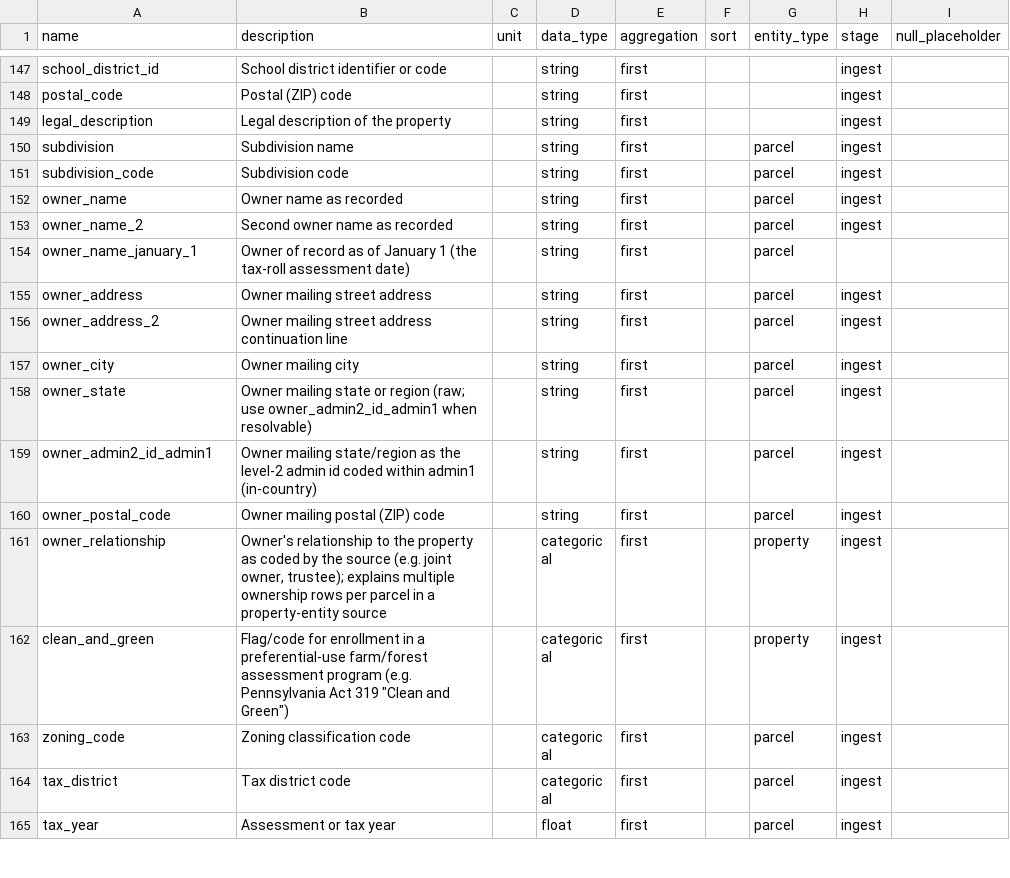
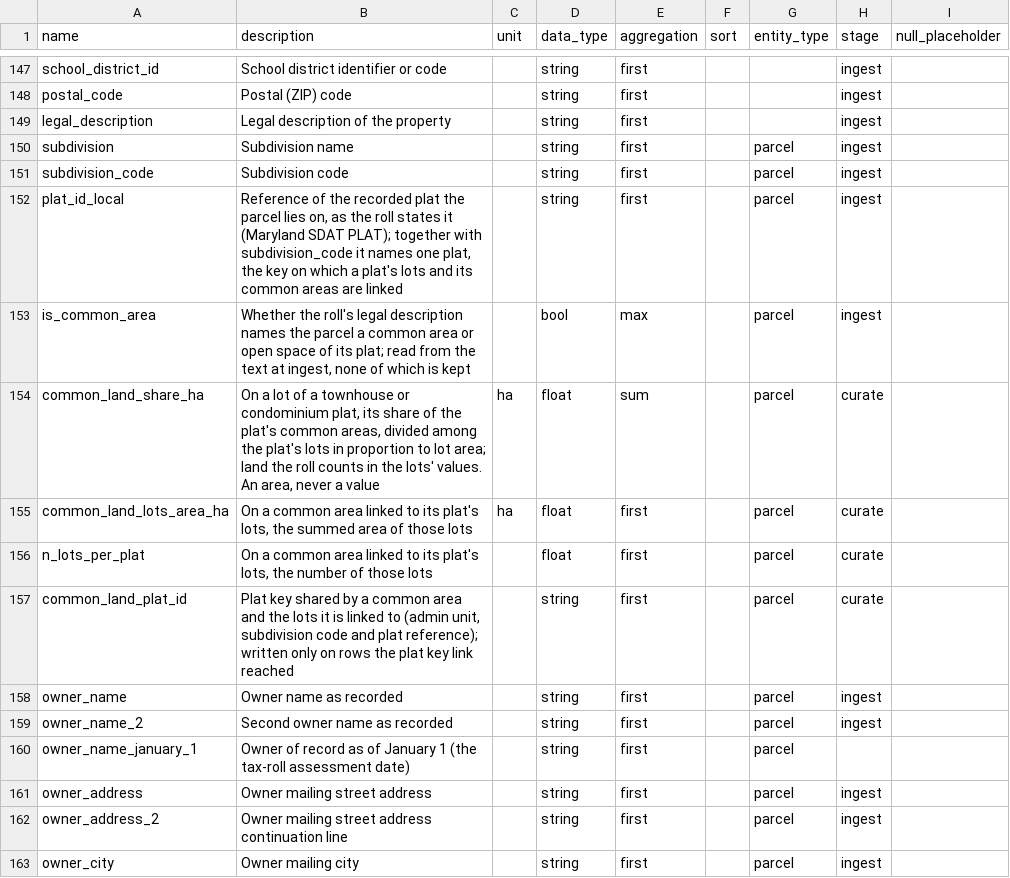
Before and after one commit to chrnolte/openplaces, a CSV file: src/openplaces/core/attribute_registry.csv, drawn as a sheet; only a part is shown, gaps mark what is left out; the shorter side is filled out with more unchanged rows; the diff names each change by its address in the sheet, - before the commit and + after, or states it on an @@ line.

Commit message:
PG townhouse plats: link lots to their common area by plat key
Roll subdivision and plat keys and a common-area flag (no legal text kept); exact-key 'plat key' links; lots carry their area share of the common land. No value written into common areas.

```diff
--- a/src/openplaces/core/attribute_registry.csv
+++ b/src/openplaces/core/attribute_registry.csv
+row 152: plat_id_local | Reference of the recorded plat the parcel lies on, as the roll states it (Maryland SDAT PLAT); together with subdivision_code it names one plat, the key on which a plat's lots and its common areas are linked |  | string | first |  | parcel | ingest
+row 153: is_common_area | Whether the roll's legal description names the parcel a common area or open space of its plat; read from the text at ingest, none of which is kept |  | bool | max |  | parcel | ingest
+row 154: common_land_share_ha | On a lot of a townhouse or condominium plat, its share of the plat's common areas, divided among the plat's lots in proportion to lot area; land the roll counts in the lots' values. An area, never a value | ha | float | sum |  | parcel | curate
+row 155: common_land_lots_area_ha | On a common area linked to its plat's lots, the summed area of those lots | ha | float | first |  | parcel | curate
+row 156: n_lots_per_plat | On a common area linked to its plat's lots, the number of those lots |  | float | first |  | parcel | curate
+row 157: common_land_plat_id | Plat key shared by a common area and the lots it is linked to (admin unit, subdivision code and plat reference); written only on rows the plat key link reached |  | string | first |  | parcel | curate
```
Also changed, not shown: 12 other files.
